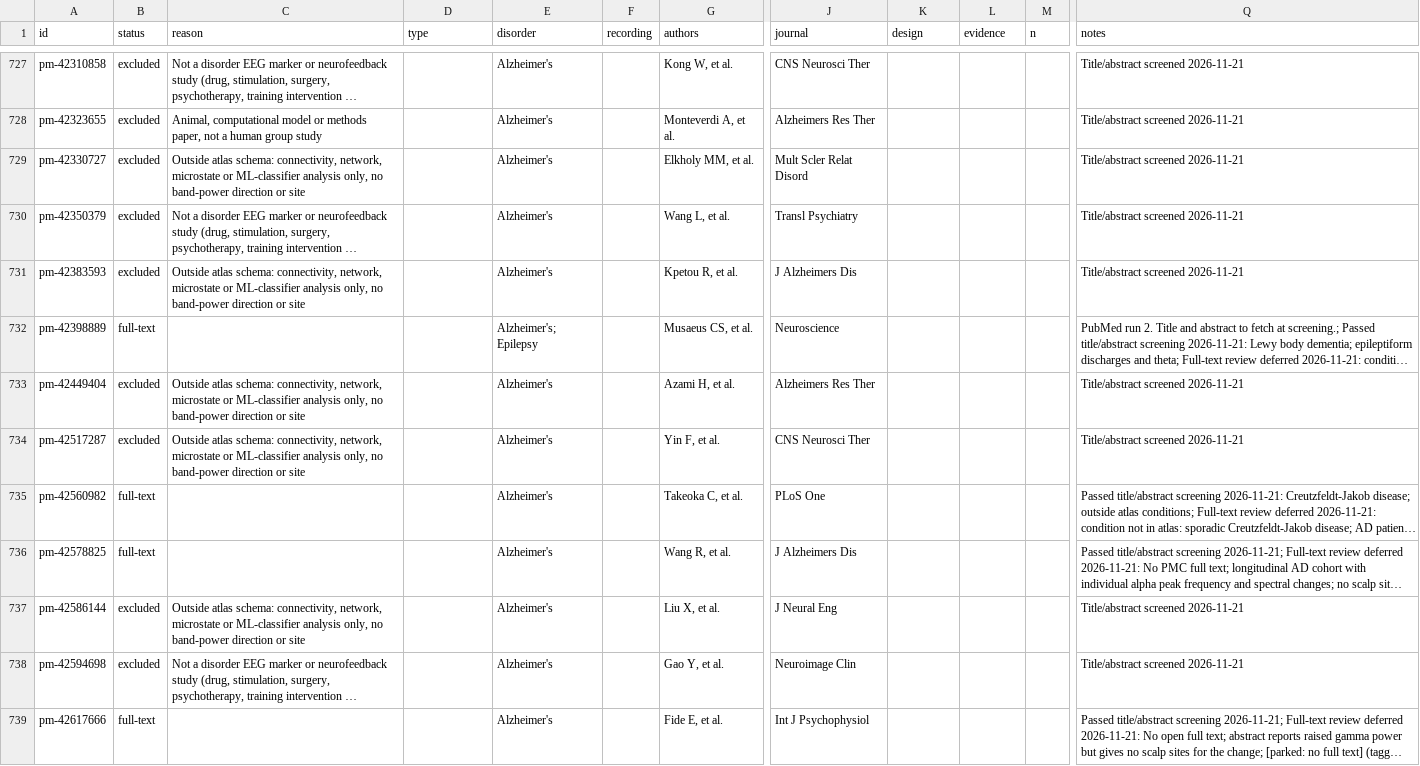
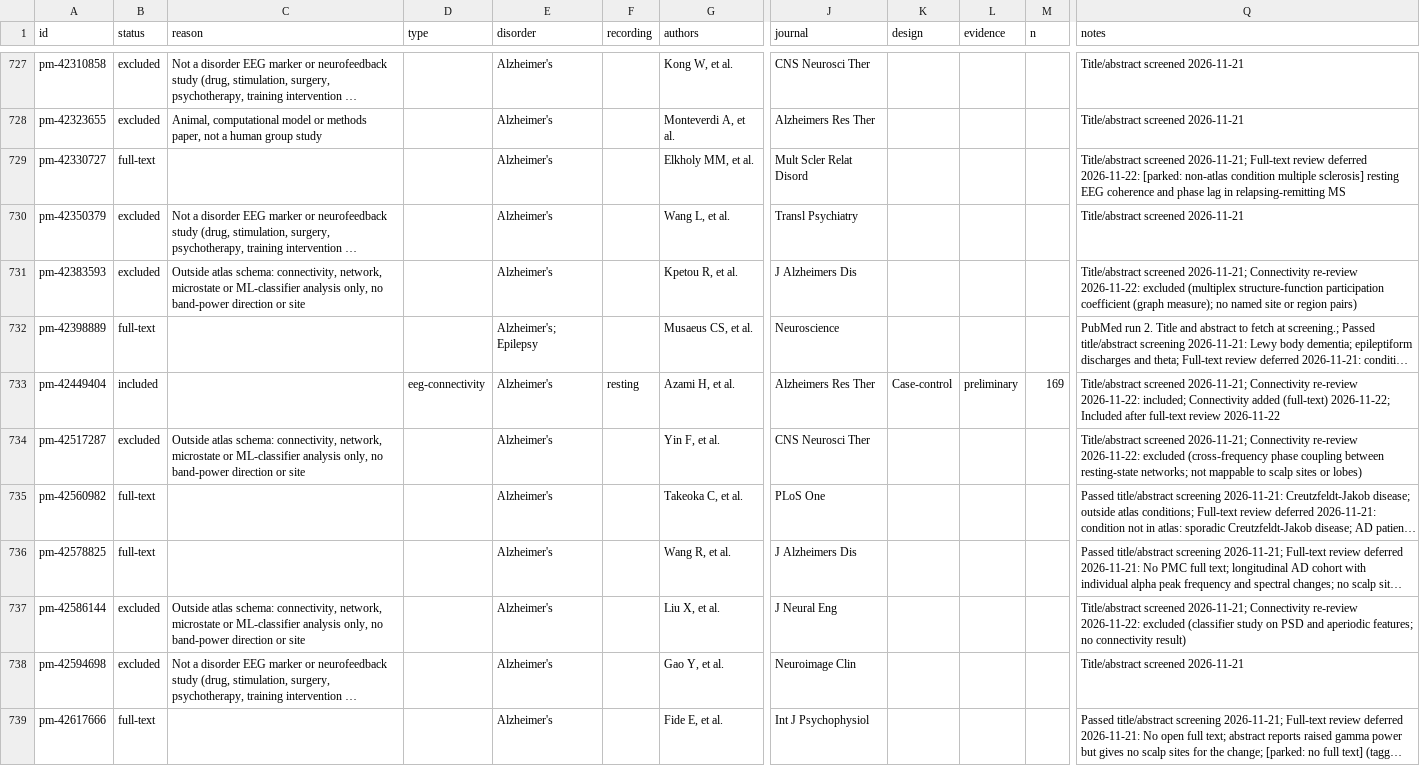
Before and after one commit to farrokh143/eeg-disorder-atlas, a CSV file: data/research-log.csv, drawn as a sheet; only a part is shown, gaps mark what is left out; long unchanged cells end in …; the diff covers the shown part only; the diff names each change by its address in the sheet, - before the commit and + after, or states it on an @@ line.

```diff
--- a/data/research-log.csv
+++ b/data/research-log.csv
-B729 (status): excluded
+B729 (status): full-text
-C729 (reason): Outside atlas schema: connectivity, network, microstate or ML-classifier analysis only, no band-power direction or site
+C729 (reason): (empty)
-Q729 (notes): Title/abstract screened 2026-11-21
+Q729 (notes): Title/abstract screened 2026-11-21; Full-text review deferred 2026-11-22: [parked: non-atlas condition multiple sclerosis] resting EEG coherence and phase lag in relapsing-remitting MS
-Q731 (notes): Title/abstract screened 2026-11-21
+Q731 (notes): Title/abstract screened 2026-11-21; Connectivity re-review 2026-11-22: excluded (multiplex structure-function participation coefficient (graph measure); no named site or region pairs)
-B733 (status): excluded
+B733 (status): included
-C733 (reason): Outside atlas schema: connectivity, network, microstate or ML-classifier analysis only, no band-power direction or site
+C733 (reason): (empty)
-D733 (type): (empty)
+D733 (type): eeg-connectivity
-F733 (recording): (empty)
+F733 (recording): resting
-K733 (design): (empty)
+K733 (design): Case-control
-L733 (evidence): (empty)
+L733 (evidence): preliminary
-M733 (n): (empty)
+M733 (n): 169
-Q733 (notes): Title/abstract screened 2026-11-21
+Q733 (notes): Title/abstract screened 2026-11-21; Connectivity re-review 2026-11-22: included; Connectivity added (full-text) 2026-11-22; Included after full-text review 2026-11-22
-Q734 (notes): Title/abstract screened 2026-11-21
+Q734 (notes): Title/abstract screened 2026-11-21; Connectivity re-review 2026-11-22: excluded (cross-frequency phase coupling between resting-state networks; not mappable to scalp sites or lobes)
-Q737 (notes): Title/abstract screened 2026-11-21
+Q737 (notes): Title/abstract screened 2026-11-21; Connectivity re-review 2026-11-22: excluded (classifier study on PSD and aperiodic features; no connectivity result)
```
Also changed, not shown: 9 edited cells elsewhere in this file, 4 other files.
